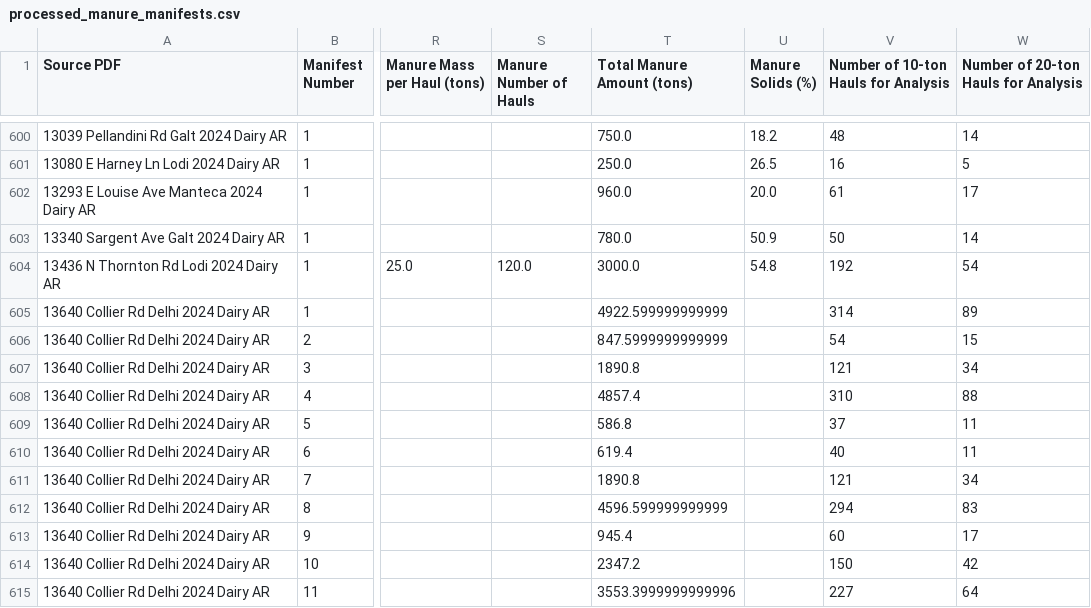
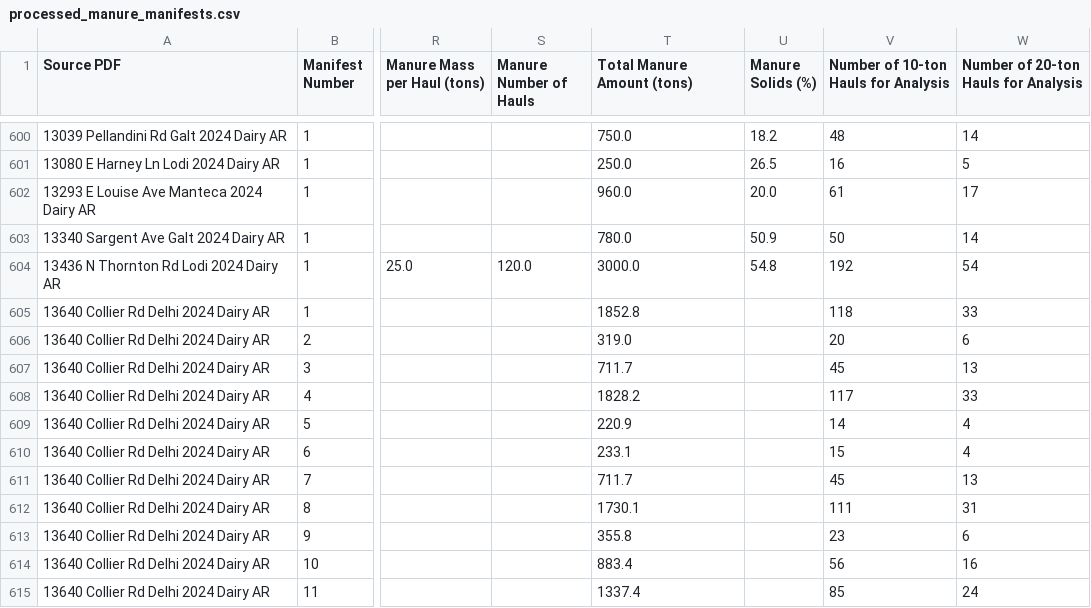
Before and after one commit to dalyw/ca-cafo-compliance, a CSV file: output_data/processed_manure_manifests.csv, drawn as a sheet; only a part is shown, gaps mark what is left out; the diff covers the shown part only; the diff names each change by its address in the sheet, - before the commit and + after, or states it on an @@ line.

```diff
--- a/output_data/processed_manure_manifests.csv
+++ b/output_data/processed_manure_manifests.csv
-T605 (Total Manure Amount (tons)): 4922.599999999999
+T605 (Total Manure Amount (tons)): 1852.8
-V605: 314
+V605: 118
-W605: 89
+W605: 33
-T606 (Total Manure Amount (tons)): 847.5999999999999
+T606 (Total Manure Amount (tons)): 319.0
-V606: 54
+V606: 20
-W606: 15
+W606: 6
-T607 (Total Manure Amount (tons)): 1890.8
+T607 (Total Manure Amount (tons)): 711.7
-V607: 121
+V607: 45
-W607: 34
+W607: 13
-T608 (Total Manure Amount (tons)): 4857.4
+T608 (Total Manure Amount (tons)): 1828.2
-V608: 310
+V608: 117
-W608: 88
+W608: 33
-T609 (Total Manure Amount (tons)): 586.8
+T609 (Total Manure Amount (tons)): 220.9
-V609: 37
+V609: 14
-W609:W610: 11
+W609:W610: 4
-T610 (Total Manure Amount (tons)): 619.4
+T610 (Total Manure Amount (tons)): 233.1
-V610: 40
+V610: 15
-T611 (Total Manure Amount (tons)): 1890.8
+T611 (Total Manure Amount (tons)): 711.7
-V611: 121
+V611: 45
-W611: 34
+W611: 13
-T612 (Total Manure Amount (tons)): 4596.599999999999
+T612 (Total Manure Amount (tons)): 1730.1
-V612: 294
+V612: 111
-W612: 83
+W612: 31
-T613 (Total Manure Amount (tons)): 945.4
+T613 (Total Manure Amount (tons)): 355.8
-V613: 60
+V613: 23
-W613: 17
+W613: 6
-T614 (Total Manure Amount (tons)): 2347.2
+T614 (Total Manure Amount (tons)): 883.4
-V614: 150
+V614: 56
-W614: 42
+W614: 16
-T615 (Total Manure Amount (tons)): 3553.3999999999996
+T615 (Total Manure Amount (tons)): 1337.4
-V615: 227
+V615: 85
-W615: 64
+W615: 24
```
Also changed, not shown: 48 edited cells elsewhere in this file, output_data/all_manifests_as_written_automatic.csv, output_data/all_manifests_as_written_validated.csv, 4 other files.
